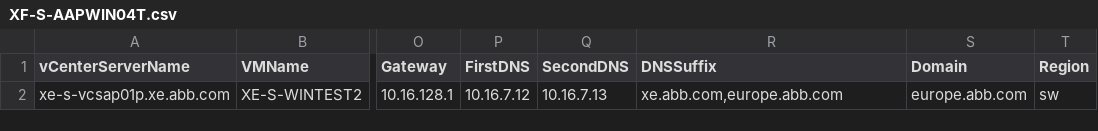
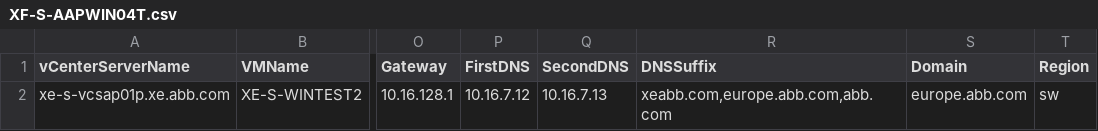
Before and after one commit to billyzheng/ansible-demo, a CSV file: Post_Provisioning/roles/windows_server_postprovision/files/XF-S-AAPWIN04T.csv, drawn as a sheet; only a part is shown, gaps mark what is left out; the diff names each change by its address in the sheet, - before the commit and + after, or states it on an @@ line.

Commit message:
Update XF-S-AAPWIN04T.csv

```diff
--- a/Post_Provisioning/roles/windows_server_postprovision/files/XF-S-AAPWIN04T.csv
+++ b/Post_Provisioning/roles/windows_server_postprovision/files/XF-S-AAPWIN04T.csv
-R2 (DNSSuffix): xe.abb.com,europe.abb.com
+R2 (DNSSuffix): xeabb.com,europe.abb.com,abb.com
```
